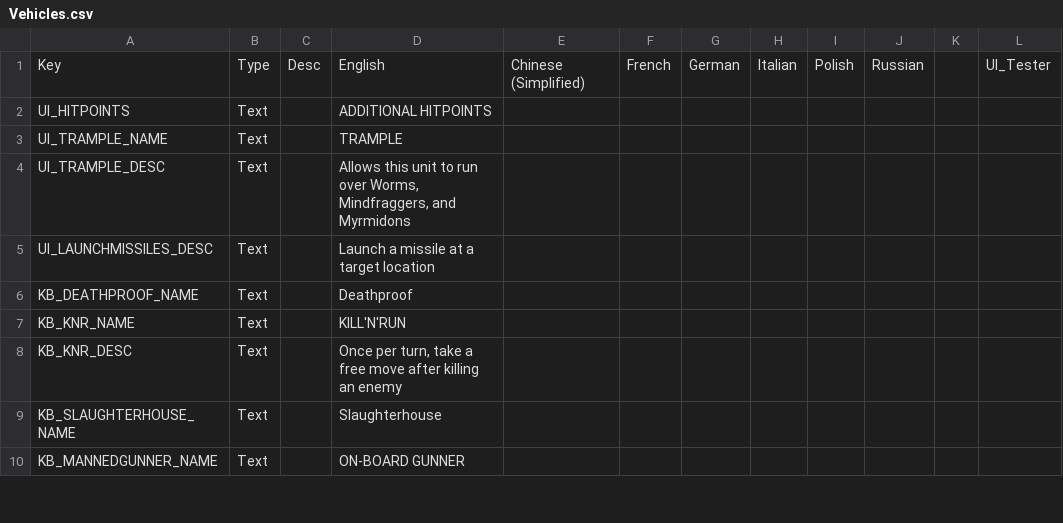
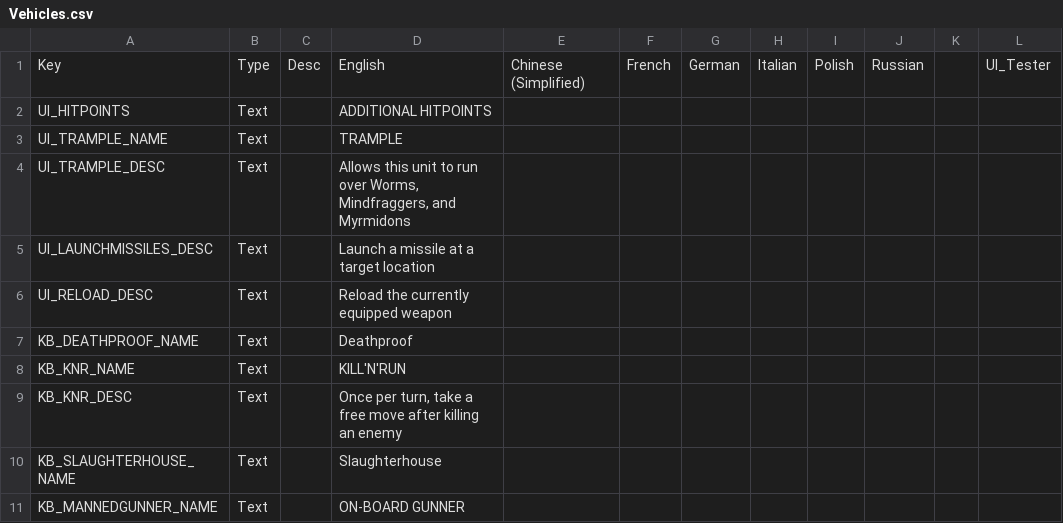
Before and after one commit to Voland163/TFTV, a CSV file: TFTV/Assets/Localization/Vehicles.csv, drawn as a sheet; only a part is shown.

Commit message:
Update UI text for new reload abilities to more accurately reflect the ability

```diff
--- a/TFTV/Assets/Localization/Vehicles.csv
+++ b/TFTV/Assets/Localization/Vehicles.csv
@@ -5,2 +5,3 @@ UI_TRAMPLE_DESC, Text,,"Allows this unit to run over Worms, Mindfraggers, and My
 UI_LAUNCHMISSILES_DESC, Text,,Launch a missile at a target location,,,,,,,,
+UI_RELOAD_DESC, Text,,Reload the currently equipped weapon,,,,,,,,
 KB_DEATHPROOF_NAME, Text,,Deathproof,,,,,,,,
```
Also changed, not shown: 2 other files.
